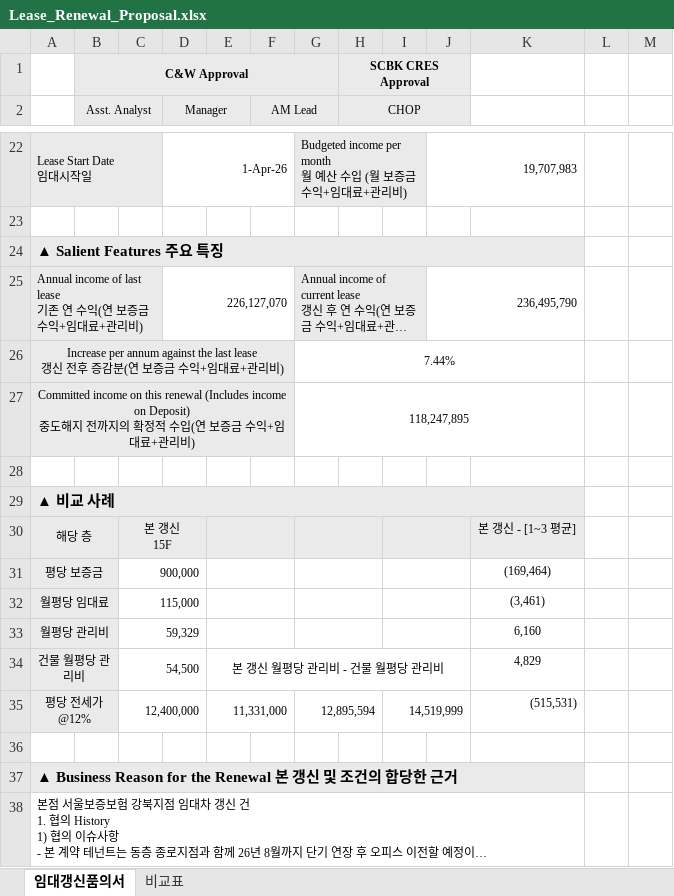
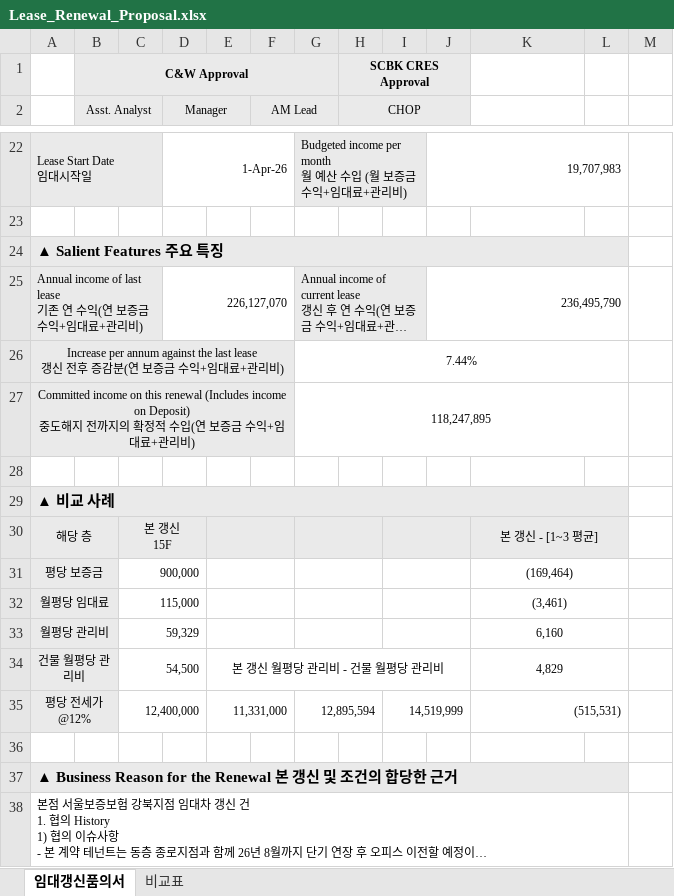
Before and after one commit to ajsk7897-cmyk/PropertyManaging, an Excel workbook: 기안파일/Lease_Renewal_Proposal.xlsx, sheet 임대갱신품의서, drawn as a sheet; only a part is shown, gaps mark what is left out; long unchanged cells end in …; values as stored, in another font and other column widths than the file's, no borders; the diff covers the shown part only; the diff names each change by its address in the sheet, - before the commit and + after, or states it on an @@ line.

```diff
--- a/기안파일/Lease_Renewal_Proposal.xlsx (sheet 임대갱신품의서)
+++ b/기안파일/Lease_Renewal_Proposal.xlsx (sheet 임대갱신품의서)
-J22:K22 merged
+J22:L22 merged
-A24:K24 merged
+A24:L24 merged
-L24 fill: none
+L24 fill: #EAEAEA
-J25:K25 merged
+J25:L25 merged
-G26:K26 merged
+G26:L26 merged
-G27:K27 merged
+G27:L27 merged
-A29:K29 merged
+A29:L29 merged
-L29:L30 fill: none
+L29:L30 fill: #EAEAEA
+K30:L30 merged
+K31:L31 merged
+K32:L32 merged
+K33:L33 merged
+K34:L34 merged
+K35:L35 merged
-A37:K37 merged
+A37:L37 merged
-L37 fill: none
+L37 fill: #EAEAEA
-A38:K38 merged
+A38:L38 merged
```
Also changed, not shown: 1 edited cell, cell formats and merged cells elsewhere in this sheet, 8 other files.
